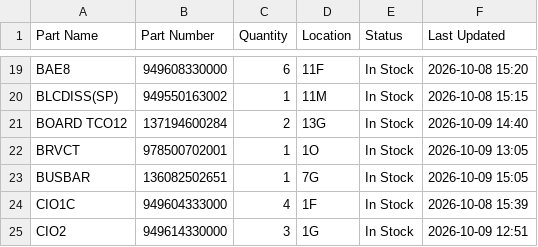
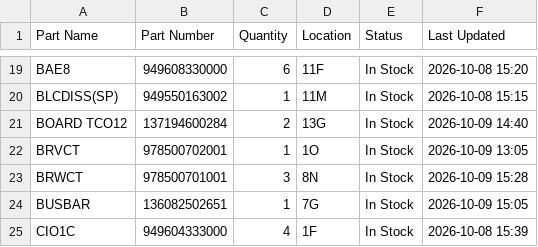
Before and after one commit to salmanaziz859-star/tms-stock, a CSV file: data.csv, drawn as a sheet; only a part is shown, gaps mark what is left out; the shorter side is filled out with more unchanged rows.

Commit message:
Stock update 2026-10-09 15:28

```diff
--- a/data.csv
+++ b/data.csv
@@ -22,2 +22,3 @@ BOARD TCO12,137194600284,2,13G,In Stock,2026-10-09 14:40
 BRVCT,978500702001,1,1O,In Stock,2026-10-09 13:05
+BRWCT,978500701001,3,8N,In Stock,2026-10-09 15:28
 BUSBAR,136082502651,1,7G,In Stock,2026-10-09 15:05
```
Also changed, not shown: 1 other file.
